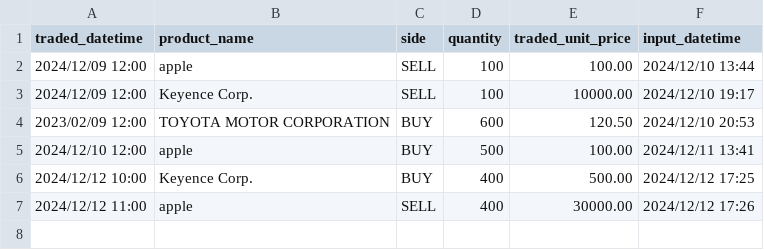
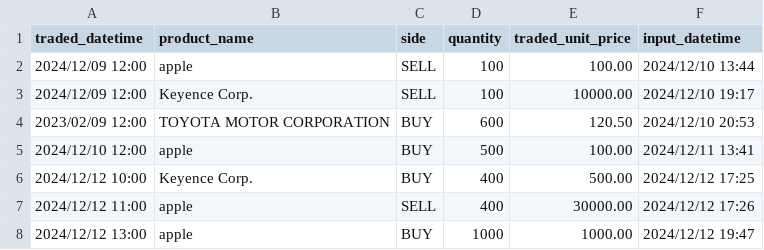
Before and after one commit to yuzuki00/Java-Practice, a CSV file: TradeData.csv, drawn as a sheet.

Commit message:
feat:新規取引入力時の取引時間の制限(latestTradeDateTimeという変数を設ける、List<Trade>から取得して更新する

```diff
--- a/TradeData.csv
+++ b/TradeData.csv
@@ -7 +7,2 @@ traded_datetime,product_name,side,quantity,traded_unit_price,input_datetime
 2024/12/12 11:00,apple,SELL,400,30000.00,2024/12/12 17:26
+2024/12/12 13:00,apple,BUY,1000,1000.00,2024/12/12 19:47
```
Also changed, not shown: 6 other files.
